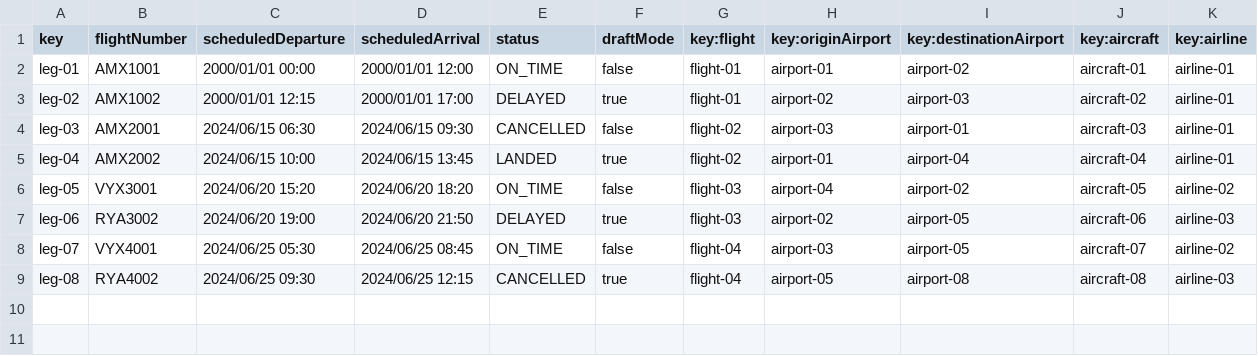
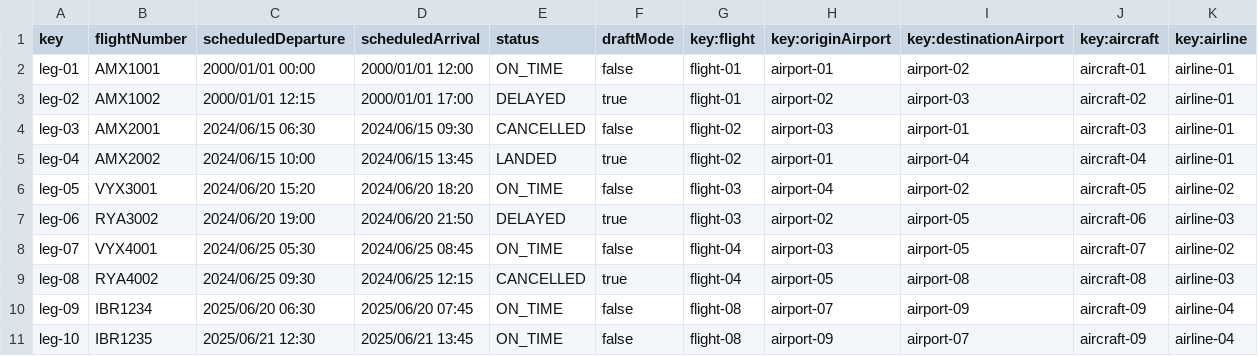
Before and after one commit to pabmejbui/Acme-ANS, a CSV file: src/main/resources/WEB-INF/data/sample/leg.csv, drawn as a sheet; the diff names each change by its address in the sheet, - before the commit and + after, or states it on an @@ line.

```diff
--- a/src/main/resources/WEB-INF/data/sample/leg.csv
+++ b/src/main/resources/WEB-INF/data/sample/leg.csv
+row 10: leg-09 | IBR1234 | 2025/06/20 06:30 | 2025/06/20 07:45 | ON_TIME | false | flight-08 | airport-07 | airport-09 | aircraft-09 | airline-04
+row 11: leg-10 | IBR1235 | 2025/06/21 12:30 | 2025/06/21 13:45 | ON_TIME | false | flight-08 | airport-09 | airport-07 | aircraft-09 | airline-04
```
Also changed, not shown: 1 other file.
